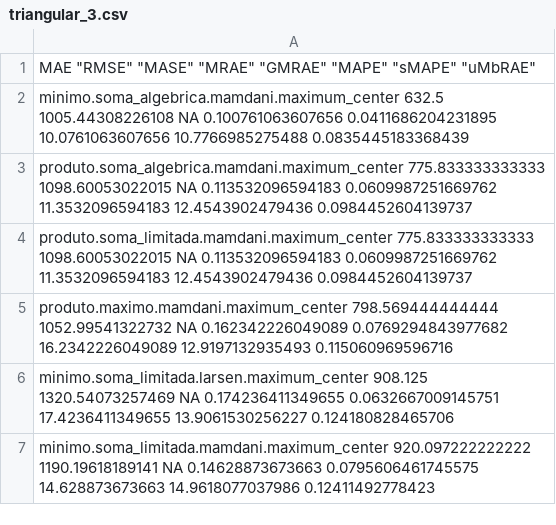
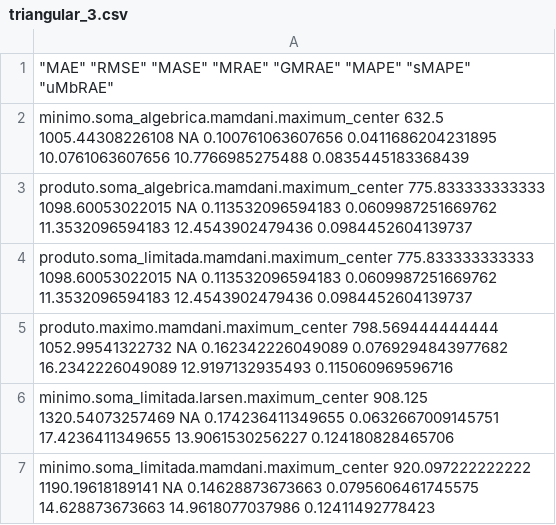
Before and after one commit to Victorcorcos/fuzzyness, a CSV file: R/final_work/results_experiments/triangular_3.csv, drawn as a sheet; only a part is shown.

```diff
--- a/R/final_work/results_experiments/triangular_3.csv
+++ b/R/final_work/results_experiments/triangular_3.csv
@@ -1,2 +1,2 @@
-"MAE" "RMSE" "MASE" "MRAE" "GMRAE" "MAPE" "sMAPE" "uMbRAE"
+" " "MAE" "RMSE" "MASE" "MRAE" "GMRAE" "MAPE" "sMAPE" "uMbRAE"
 "minimo.soma_algebrica.mamdani.maximum_center" 632.5 1005.44308226108 NA 0.100761063607656 0.0411686204231895 10.0761063607656 10.7766985275488 0.0835445183368439
```
Also changed, not shown: R/final_work/results_experiments/trapezoidal_5.csv, R/final_work/results_experiments/triangular_7.csv, 3 other files.
